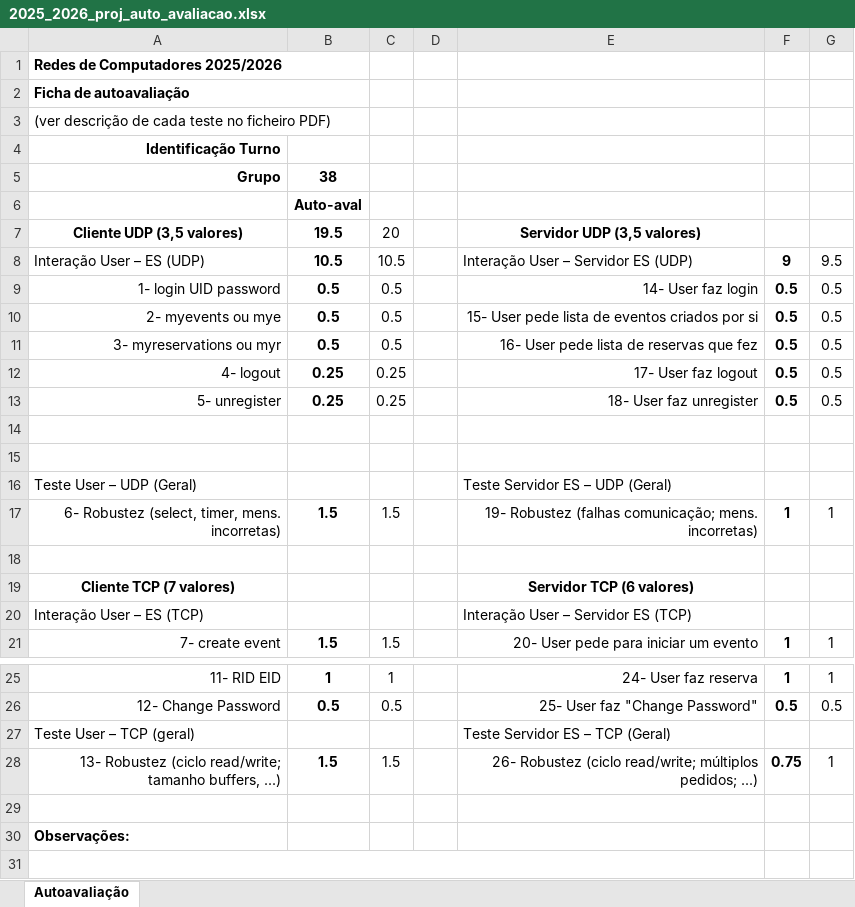
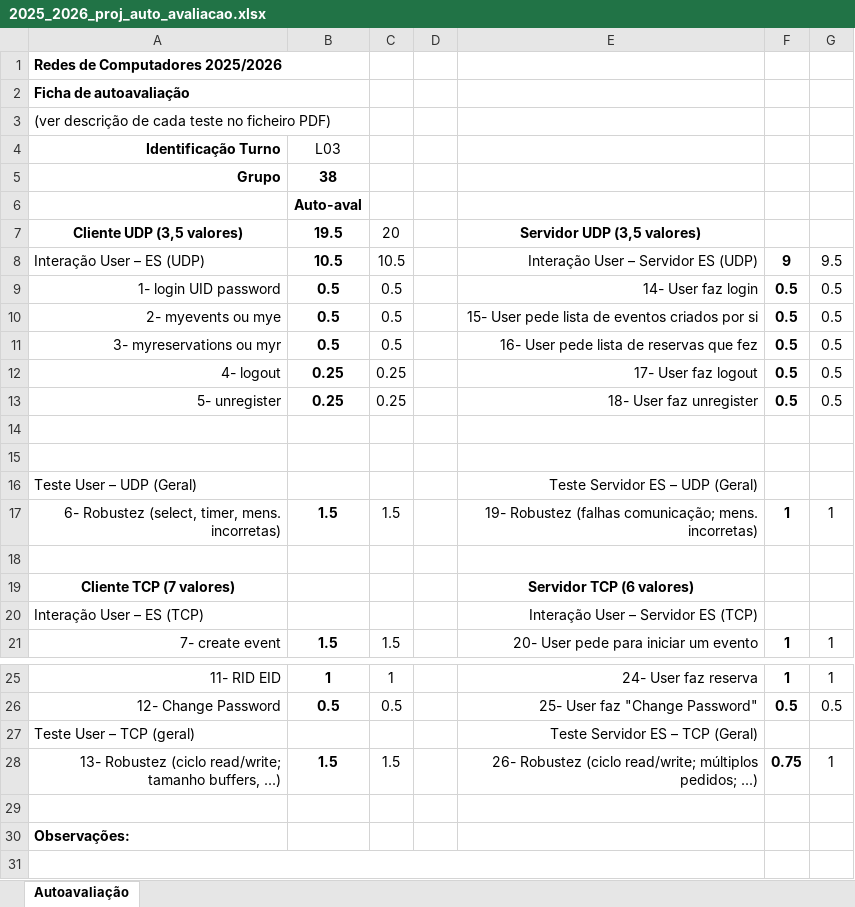
Before and after one commit to PERSONALPANCHIWIRIS/Projeto-RC, an Excel workbook: RC_entrega/2025_2026_proj_auto_avaliacao.xlsx, sheet Autoavaliação, drawn as a sheet; only a part is shown, gaps mark what is left out; values as stored, in another font and other column widths than the file's, no borders; the diff names each change by its address in the sheet, - before the commit and + after, or states it on an @@ line.

Commit message:
Com o turno

```diff
--- a/RC_entrega/2025_2026_proj_auto_avaliacao.xlsx (sheet Autoavaliação)
+++ b/RC_entrega/2025_2026_proj_auto_avaliacao.xlsx (sheet Autoavaliação)
-B4: (empty)
+B4: L03
-E8 alignment: left
+E8 alignment: right
-E16 alignment: left
+E16 alignment: right
-E20 alignment: left
+E20 alignment: right
-E27 alignment: left
+E27 alignment: right
```
